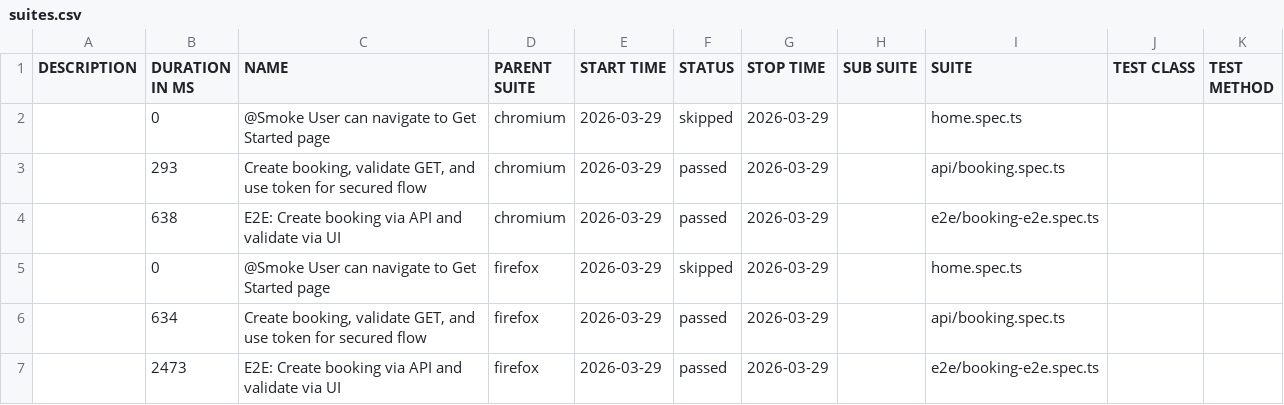
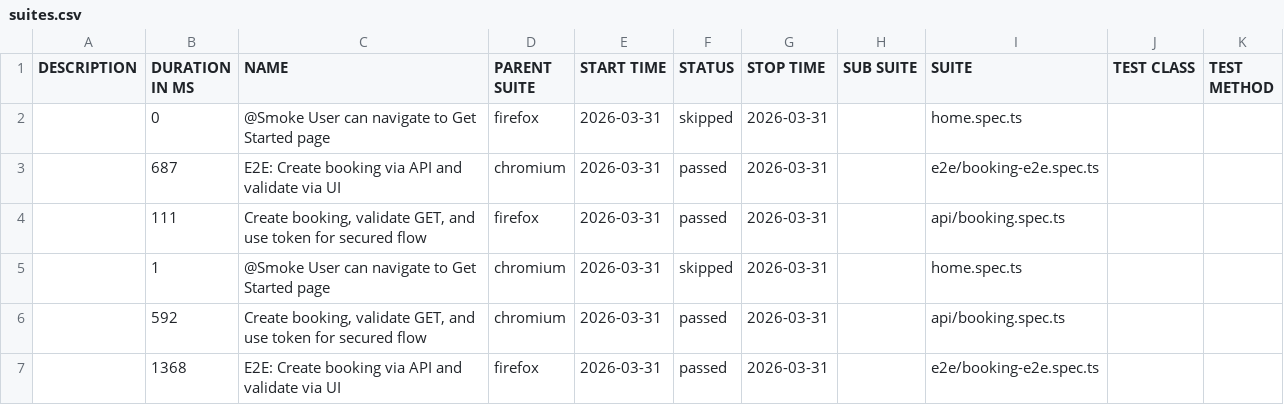
Before and after one commit to bastabdash-repo/playwrite_e2e_framework, a CSV file: data/suites.csv, drawn as a sheet.

```diff
--- a/data/suites.csv
+++ b/data/suites.csv
@@ -1,7 +1,7 @@
 "DESCRIPTION","DURATION IN MS","NAME","PARENT SUITE","START TIME","STATUS","STOP TIME","SUB SUITE","SUITE","TEST CLASS","TEST METHOD"
-"","0","@Smoke User can navigate to Get Started page","chromium","2026-03-29","skipped","2026-03-29","","home.spec.ts","",""
-"","293","Create booking, validate GET, and use token for secured flow","chromium","2026-03-29","passed","2026-03-29","","api/booking.spec.ts","",""
-"","638","E2E: Create booking via API and validate via UI","chromium","2026-03-29","passed","2026-03-29","","e2e/booking-e2e.spec.ts","",""
-"","0","@Smoke User can navigate to Get Started page","firefox","2026-03-29","skipped","2026-03-29","","home.spec.ts","",""
-"","634","Create booking, validate GET, and use token for secured flow","firefox","2026-03-29","passed","2026-03-29","","api/booking.spec.ts","",""
-"","2473","E2E: Create booking via API and validate via UI","firefox","2026-03-29","passed","2026-03-29","","e2e/booking-e2e.spec.ts","",""
+"","0","@Smoke User can navigate to Get Started page","firefox","2026-03-31","skipped","2026-03-31","","home.spec.ts","",""
+"","687","E2E: Create booking via API and validate via UI","chromium","2026-03-31","passed","2026-03-31","","e2e/booking-e2e.spec.ts","",""
+"","111","Create booking, validate GET, and use token for secured flow","firefox","2026-03-31","passed","2026-03-31","","api/booking.spec.ts","",""
+"","1","@Smoke User can navigate to Get Started page","chromium","2026-03-31","skipped","2026-03-31","","home.spec.ts","",""
+"","592","Create booking, validate GET, and use token for secured flow","chromium","2026-03-31","passed","2026-03-31","","api/booking.spec.ts","",""
+"","1368","E2E: Create booking via API and validate via UI","firefox","2026-03-31","passed","2026-03-31","","e2e/booking-e2e.spec.ts","",""
```
Also changed, not shown: 27 other files.
